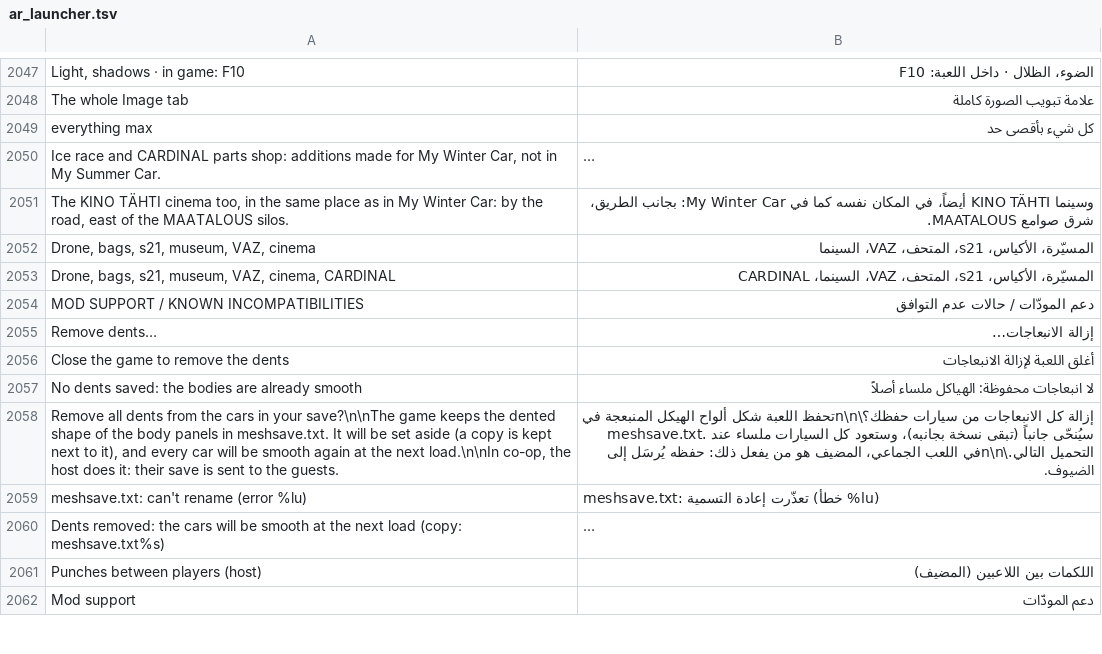
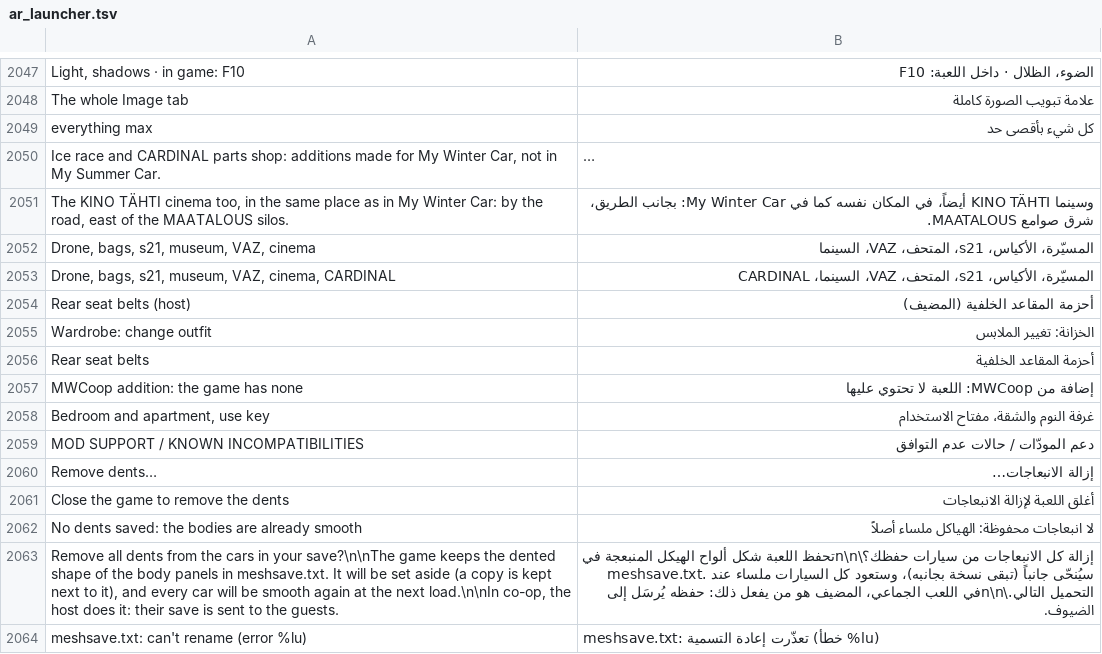
Before and after one commit to Parricidium/MWCoop, a TSV file: run/ar/ar_launcher.tsv, drawn as a sheet; only a part is shown, gaps mark what is left out; the shorter side is filled out with more unchanged rows; long unchanged cells end in …; the diff names each change by its address in the sheet, - before the commit and + after, or states it on an @@ line.

```diff
--- a/run/ar/ar_launcher.tsv
+++ b/run/ar/ar_launcher.tsv
+row 2054: Rear seat belts (host) | أحزمة المقاعد الخلفية (المضيف)
+row 2055: Wardrobe: change outfit | الخزانة: تغيير الملابس
+row 2056: Rear seat belts | أحزمة المقاعد الخلفية
+row 2057: MWCoop addition: the game has none | إضافة من MWCoop: اللعبة لا تحتوي عليها
+row 2058: Bedroom and apartment, use key | غرفة النوم والشقة، مفتاح الاستخدام
```
Also changed, not shown: run/ru/ru_launcher.tsv, 9 other files.
